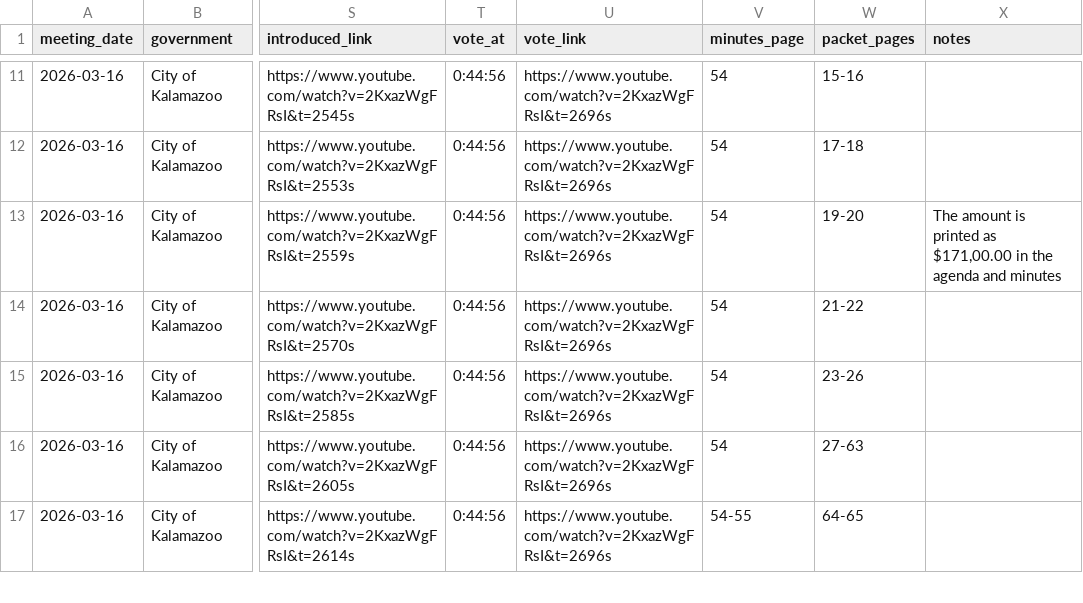
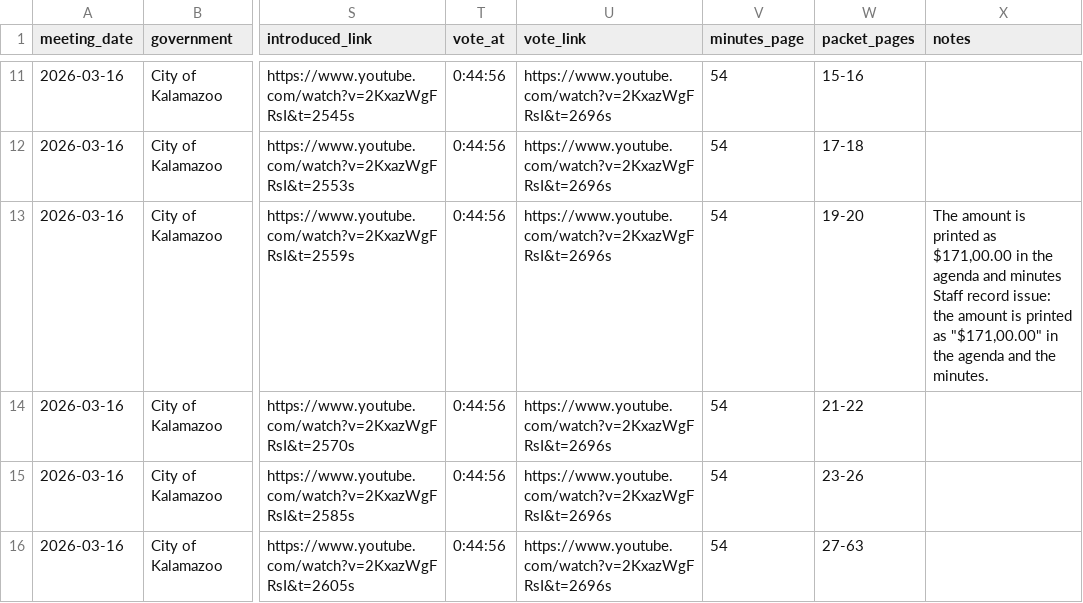
Before and after one commit to kalebwolfgang/Kalamazoo-Local-Meetings, a CSV file: kalamazoo-city/city-commission/2026/2026-03-16-business/agenda-items.csv, drawn as a sheet; only a part is shown, gaps mark what is left out; the shorter side is filled out with more unchanged rows; the diff names each change by its address in the sheet, - before the commit and + after, or states it on an @@ line.

```diff
--- a/kalamazoo-city/city-commission/2026/2026-03-16-business/agenda-items.csv
+++ b/kalamazoo-city/city-commission/2026/2026-03-16-business/agenda-items.csv
-X13 (notes): …and minutes
+X13 (notes): …and minutes Staff record issue: the amount is printed as "$171,00.00" in the agenda and the minutes.
```
Also changed, not shown: kalamazoo-city/city-commission/2026/2026-04-20-business/agenda-items.csv, kalamazoo-city/city-commission/2026/2026-05-18-business/agenda-items.csv, 37 other files.
